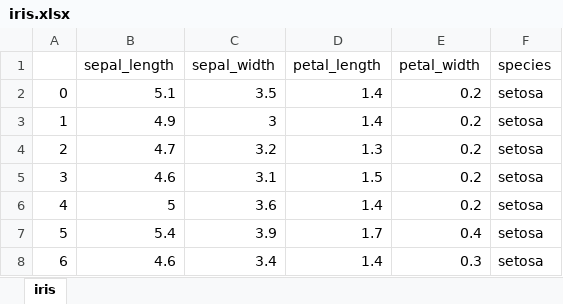
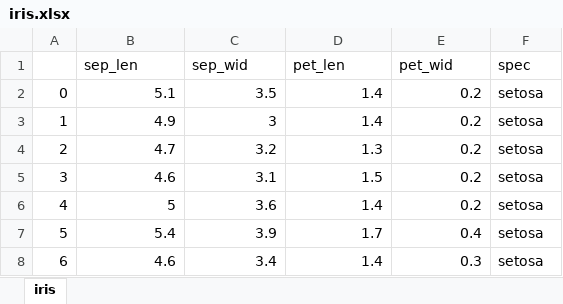
Before and after one commit to Bambee26/cintel-03-data, an Excel workbook: data/iris.xlsx, sheet iris, drawn as a sheet; only a part is shown; values as stored, in another font and other column widths than the file's, no borders; removed rows and columns are numbered as before the commit, all else as after; the diff names each change by its address in the sheet, - before the commit and + after, or states it on an @@ line.

```diff
--- a/data/iris.xlsx (sheet iris)
+++ b/data/iris.xlsx (sheet iris)
-row 1:  | sepal_length | sepal_width | petal_length | petal_width | species
+row 1:  | sep_len | sep_wid | pet_len | pet_wid | spec
```
Also changed, not shown: 9 other files.
